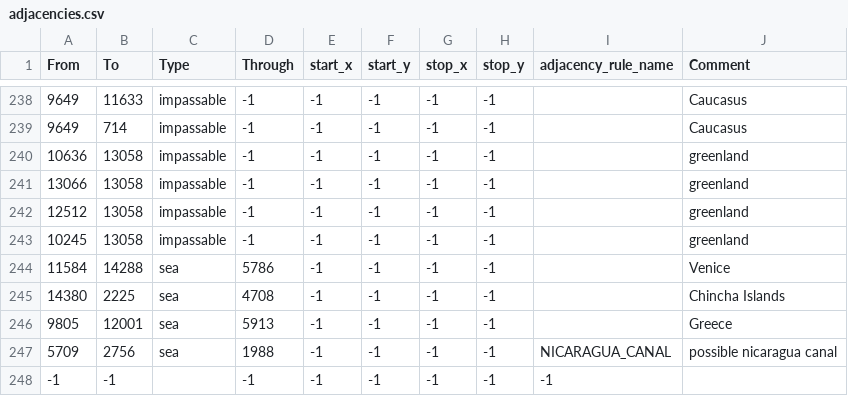
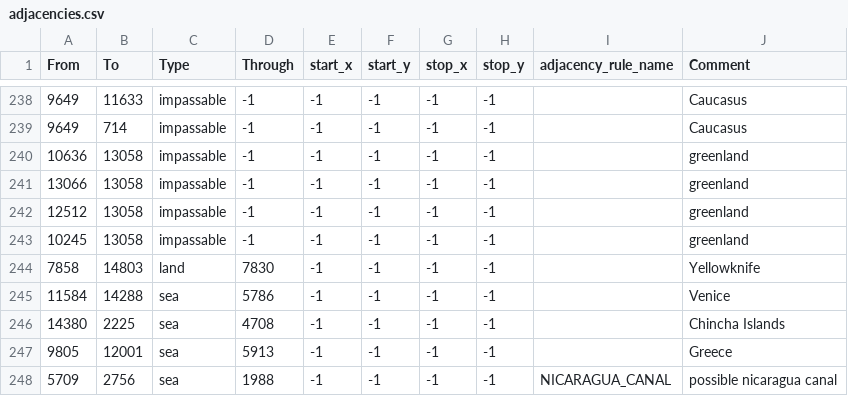
Before and after one commit to EoaNB-Team/EoaNB, a CSV file: map/adjacencies.csv, drawn as a sheet; only a part is shown, gaps mark what is left out; the shorter side is filled out with more unchanged rows.

```diff
--- a/map/adjacencies.csv
+++ b/map/adjacencies.csv
@@ -243,2 +243,3 @@ From;To;Type;Through;start_x;start_y;stop_x;stop_y;adjacency_rule_name;Comment
 10245;13058;impassable;-1;-1;-1;-1;-1;;greenland
+7858;14803;land;7830;-1;-1;-1;-1;;Yellowknife
 11584;14288;sea;5786;-1;-1;-1;-1;;Venice
```
Also changed, not shown: map/definition.csv, 9 other files.
